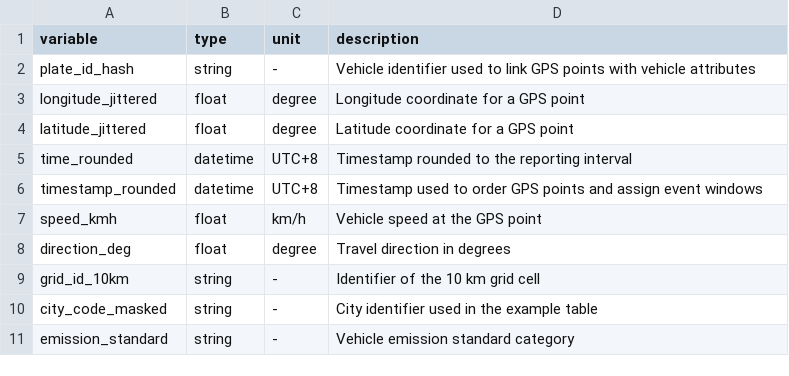
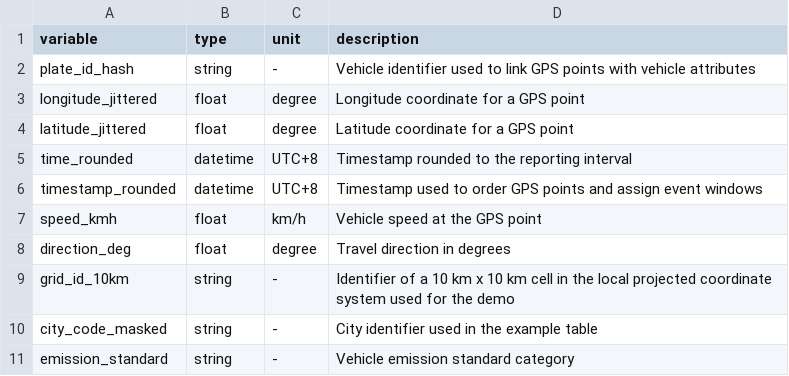
Before and after one commit to yuzexin64-eng/RTEE, a CSV file: data/metadata/data_dictionary.csv, drawn as a sheet; only a part is shown.

Commit message:
Document projected 10 km grid definition

```diff
--- a/data/metadata/data_dictionary.csv
+++ b/data/metadata/data_dictionary.csv
@@ -8,3 +8,3 @@ speed_kmh,float,km/h,Vehicle speed at the GPS point
 direction_deg,float,degree,Travel direction in degrees
-grid_id_10km,string,-,Identifier of the 10 km grid cell
+grid_id_10km,string,-,Identifier of a 10 km x 10 km cell in the local projected coordinate system used for the demo
 city_code_masked,string,-,City identifier used in the example table
```
